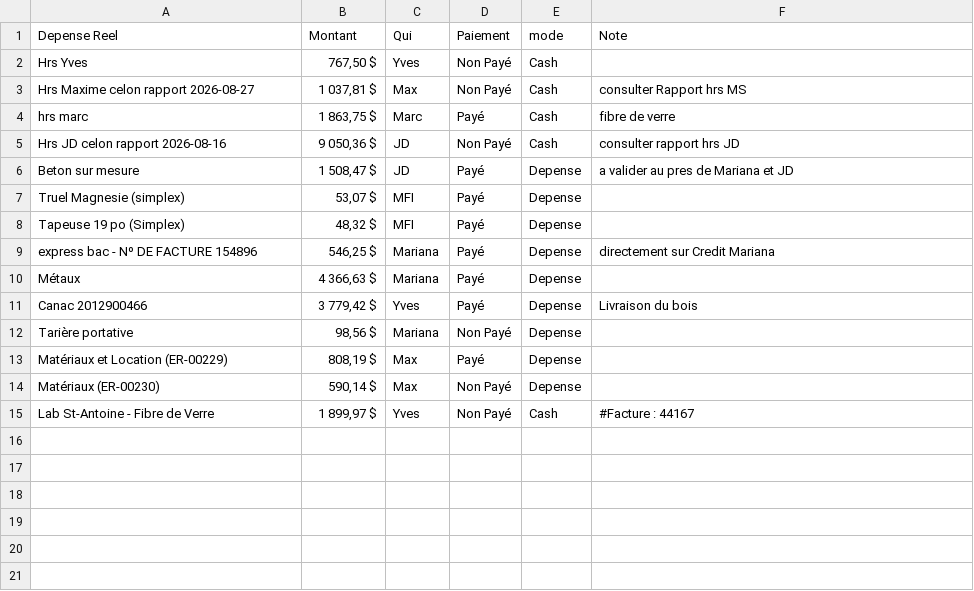
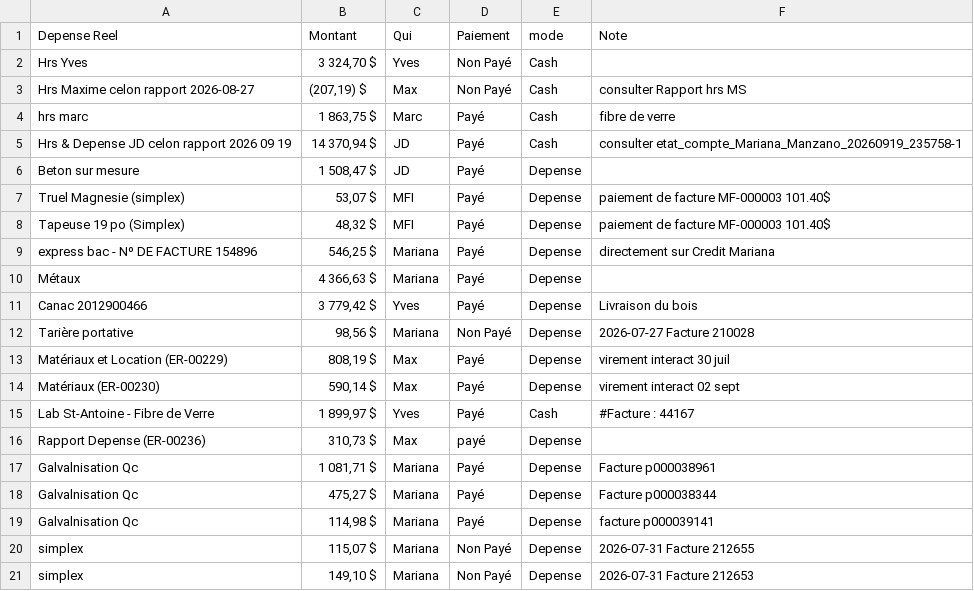
Before and after one commit to maximesavard-hue/mariana-dashboard, a CSV file: budget.csv, drawn as a sheet.

```diff
--- a/budget.csv
+++ b/budget.csv
@@ -1,9 +1,9 @@
 Depense Reel; Montant ;Qui;Paiement;mode;Note
-Hrs Yves; 767,50  $ ;Yves;Non Payé;Cash;
-Hrs Maxime celon rapport 2026-08-27; 1 037,81  $ ;Max;Non Payé;Cash;consulter Rapport hrs MS
+Hrs Yves; 3 324,70  $ ;Yves;Non Payé;Cash;
+Hrs Maxime celon rapport 2026-08-27; (207,19) $ ;Max;Non Payé;Cash;consulter Rapport hrs MS
 hrs marc; 1 863,75  $ ;Marc;Payé;Cash;fibre de verre
-Hrs JD celon rapport 2026-08-16; 9 050,36  $ ;JD;Non Payé;Cash;consulter rapport hrs JD
-Beton sur mesure; 1 508,47  $ ;JD;Payé;Depense;a valider au pres de Mariana et JD
-Truel Magnesie (simplex); 53,07  $ ;MFI;Payé;Depense;
-Tapeuse 19 po (Simplex); 48,32  $ ;MFI;Payé;Depense;
+Hrs & Depense JD celon rapport 2026 09 19; 14 370,94  $ ;JD;Payé;Cash;consulter etat_compte_Mariana_Manzano_20260919_235758-1
+Beton sur mesure; 1 508,47  $ ;JD;Payé;Depense;
+Truel Magnesie (simplex); 53,07  $ ;MFI;Payé;Depense;paiement de facture MF-000003 101.40$
+Tapeuse 19 po (Simplex); 48,32  $ ;MFI;Payé;Depense;paiement de facture MF-000003 101.40$
 express bac - Nº DE FACTURE 154896; 546,25  $ ;Mariana;Payé;Depense;directement sur Credit Mariana
@@ -11,5 +11,11 @@ Métaux; 4 366,63  $ ;Mariana;Payé;Depense;
 Canac 2012900466; 3 779,42  $ ;Yves;Payé;Depense;Livraison du bois
-Tarière portative; 98,56  $ ;Mariana;Non Payé;Depense;
-Matériaux et Location (ER-00229); 808,19  $ ;Max;Payé;Depense;
-Matériaux (ER-00230); 590,14  $ ;Max;Non Payé;Depense;
-Lab St-Antoine - Fibre de Verre; 1 899,97  $ ;Yves;Non Payé;Cash;#Facture : 44167
+Tarière portative; 98,56  $ ;Mariana;Non Payé;Depense;2026-07-27 Facture 210028
+Matériaux et Location (ER-00229); 808,19  $ ;Max;Payé;Depense;virement interact 30 juil
+Matériaux (ER-00230); 590,14  $ ;Max;Payé;Depense;virement interact 02 sept
+Lab St-Antoine - Fibre de Verre; 1 899,97  $ ;Yves;Payé;Cash;#Facture : 44167
+Rapport Depense (ER-00236); 310,73  $ ;Max;payé;Depense;
+Galvalnisation Qc; 1 081,71  $ ;Mariana;Payé;Depense;Facture p000038961
+Galvalnisation Qc; 475,27  $ ;Mariana;Payé;Depense;Facture p000038344
+Galvalnisation Qc; 114,98  $ ;Mariana;Payé;Depense;facture p000039141
+simplex;115,07 $ ;Mariana;Non Payé;Depense;2026-07-31 Facture 212655
+simplex; 149,10  $ ;Mariana;Non Payé;Depense;2026-07-31 Facture 212653
```
Also changed, not shown: Archive/budget.csv.
